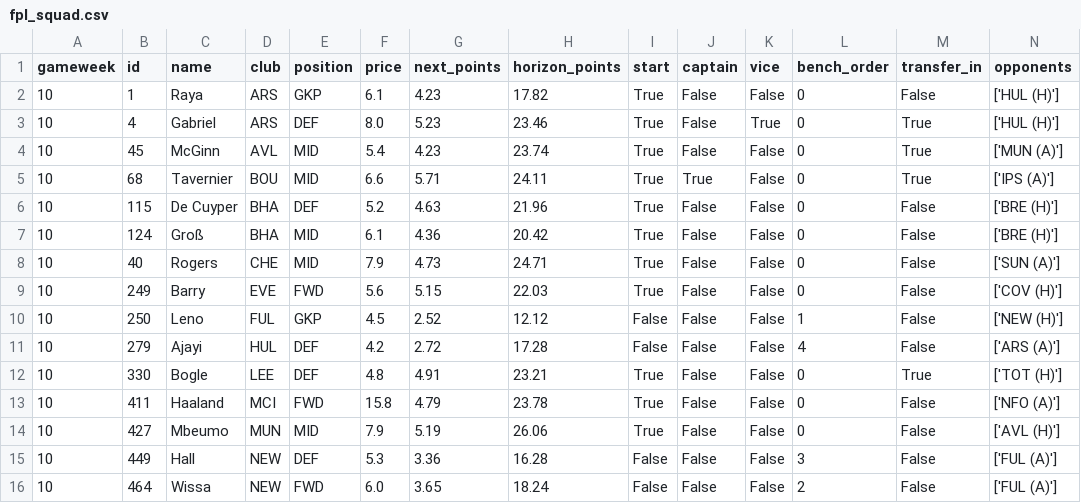
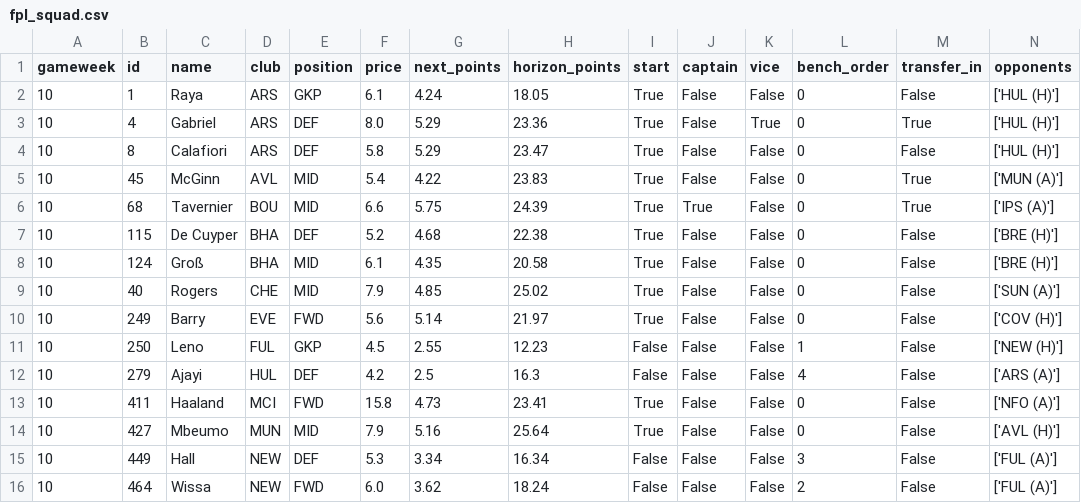
Before and after one commit to Punit-7/pl-analytics, a CSV file: modelling/reports/fpl_squad.csv, drawn as a sheet.

```diff
--- a/modelling/reports/fpl_squad.csv
+++ b/modelling/reports/fpl_squad.csv
@@ -1,16 +1,16 @@
 gameweek,id,name,club,position,price,next_points,horizon_points,start,captain,vice,bench_order,transfer_in,opponents
-10,1,Raya,ARS,GKP,6.1,4.23,17.82,True,False,False,0,False,['HUL (H)']
-10,4,Gabriel,ARS,DEF,8.0,5.23,23.46,True,False,True,0,True,['HUL (H)']
-10,45,McGinn,AVL,MID,5.4,4.23,23.74,True,False,False,0,True,['MUN (A)']
-10,68,Tavernier,BOU,MID,6.6,5.71,24.11,True,True,False,0,True,['IPS (A)']
-10,115,De Cuyper,BHA,DEF,5.2,4.63,21.96,True,False,False,0,False,['BRE (H)']
-10,124,Groß,BHA,MID,6.1,4.36,20.42,True,False,False,0,False,['BRE (H)']
-10,40,Rogers,CHE,MID,7.9,4.73,24.71,True,False,False,0,False,['SUN (A)']
-10,249,Barry,EVE,FWD,5.6,5.15,22.03,True,False,False,0,False,['COV (H)']
-10,250,Leno,FUL,GKP,4.5,2.52,12.12,False,False,False,1,False,['NEW (H)']
-10,279,Ajayi,HUL,DEF,4.2,2.72,17.28,False,False,False,4,False,['ARS (A)']
-10,330,Bogle,LEE,DEF,4.8,4.91,23.21,True,False,False,0,True,['TOT (H)']
-10,411,Haaland,MCI,FWD,15.8,4.79,23.78,True,False,False,0,False,['NFO (A)']
-10,427,Mbeumo,MUN,MID,7.9,5.19,26.06,True,False,False,0,False,['AVL (H)']
-10,449,Hall,NEW,DEF,5.3,3.36,16.28,False,False,False,3,False,['FUL (A)']
-10,464,Wissa,NEW,FWD,6.0,3.65,18.24,False,False,False,2,False,['FUL (A)']
+10,1,Raya,ARS,GKP,6.1,4.24,18.05,True,False,False,0,False,['HUL (H)']
+10,4,Gabriel,ARS,DEF,8.0,5.29,23.36,True,False,True,0,True,['HUL (H)']
+10,8,Calafiori,ARS,DEF,5.8,5.29,23.47,True,False,False,0,False,['HUL (H)']
+10,45,McGinn,AVL,MID,5.4,4.22,23.83,True,False,False,0,True,['MUN (A)']
+10,68,Tavernier,BOU,MID,6.6,5.75,24.39,True,True,False,0,True,['IPS (A)']
+10,115,De Cuyper,BHA,DEF,5.2,4.68,22.38,True,False,False,0,False,['BRE (H)']
+10,124,Groß,BHA,MID,6.1,4.35,20.58,True,False,False,0,False,['BRE (H)']
+10,40,Rogers,CHE,MID,7.9,4.85,25.02,True,False,False,0,False,['SUN (A)']
+10,249,Barry,EVE,FWD,5.6,5.14,21.97,True,False,False,0,False,['COV (H)']
+10,250,Leno,FUL,GKP,4.5,2.55,12.23,False,False,False,1,False,['NEW (H)']
+10,279,Ajayi,HUL,DEF,4.2,2.5,16.3,False,False,False,4,False,['ARS (A)']
+10,411,Haaland,MCI,FWD,15.8,4.73,23.41,True,False,False,0,False,['NFO (A)']
+10,427,Mbeumo,MUN,MID,7.9,5.16,25.64,True,False,False,0,False,['AVL (H)']
+10,449,Hall,NEW,DEF,5.3,3.34,16.34,False,False,False,3,False,['FUL (A)']
+10,464,Wissa,NEW,FWD,6.0,3.62,18.24,False,False,False,2,False,['FUL (A)']
```
Also changed, not shown: modelling/reports/scoreboard.csv, 7 other files.
